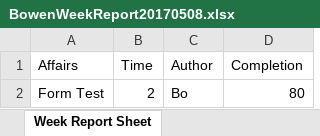
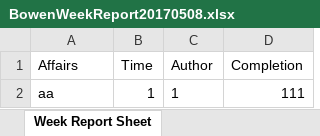
Before and after one commit to zbw322092/Week-Report-Example-Files-Repo, an Excel workbook: BowenWeekReport20170508.xlsx, sheet Week Report Sheet, drawn as a sheet; values as stored, in another font and other column widths than the file's, no borders; removed rows and columns are numbered as before the commit, all else as after; the diff names each change by its address in the sheet, - before the commit and + after, or states it on an @@ line.

Commit message:
Week Report

```diff
--- a/BowenWeekReport20170508.xlsx (sheet Week Report Sheet)
+++ b/BowenWeekReport20170508.xlsx (sheet Week Report Sheet)
-row 2: Form Test | 2 | Bo | 80
+row 2: aa | 1 | 1 | 111
```
